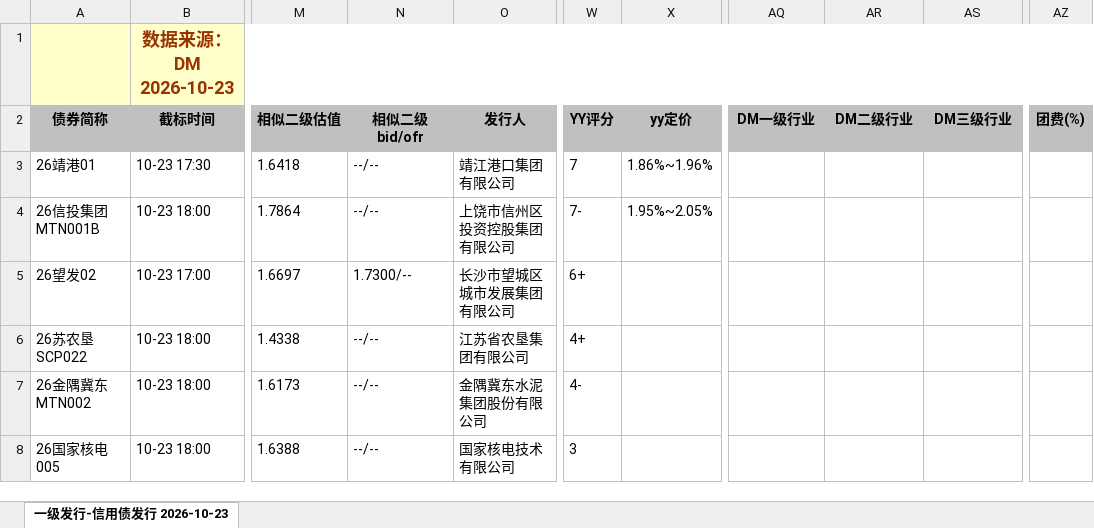
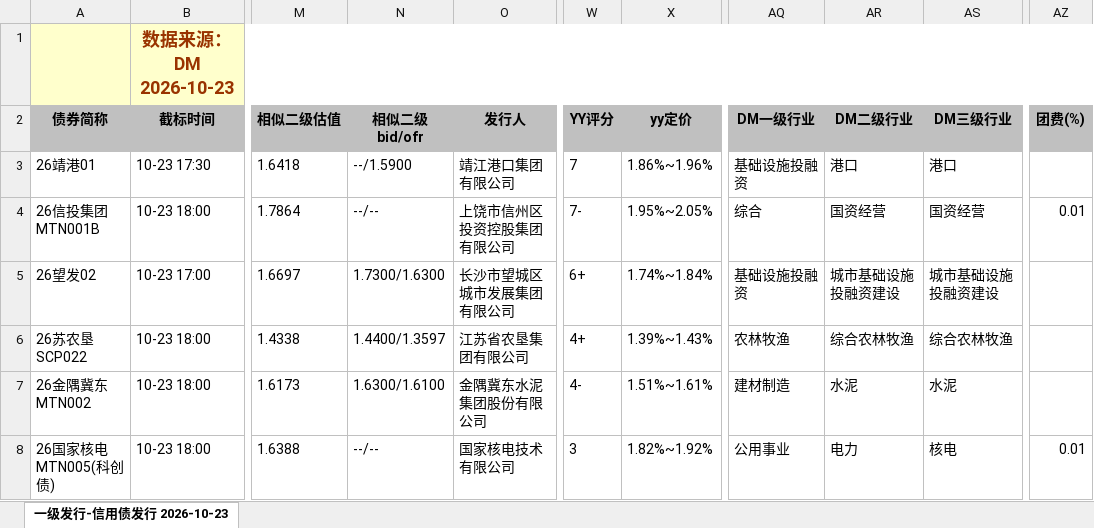
Before and after one commit to geomouse/innodealing-bond-export, an Excel workbook: data/credit_bond_all_2026-10-23.xlsx, sheet 一级发行-信用债发行 2026-10-23, drawn as a sheet; only a part is shown, gaps mark what is left out; values as stored, in another font and other column widths than the file's, no borders; charts and pictures not drawn; the diff covers the shown part only; the diff names each change by its address in the sheet, - before the commit and + after, or states it on an @@ line.

```diff
--- a/data/credit_bond_all_2026-10-23.xlsx (sheet 一级发行-信用债发行 2026-10-23)
+++ b/data/credit_bond_all_2026-10-23.xlsx (sheet 一级发行-信用债发行 2026-10-23)
-N3 (相似二级bid/ofr): --/--
+N3 (相似二级bid/ofr): --/1.5900
-AQ3 (DM一级行业): (empty)
+AQ3 (DM一级行业): 基础设施投融资
-AR3 (DM二级行业): (empty)
+AR3 (DM二级行业): 港口
-AS3 (DM三级行业): (empty)
+AS3 (DM三级行业): 港口
-AQ4 (DM一级行业): (empty)
+AQ4 (DM一级行业): 综合
-AR4 (DM二级行业): (empty)
+AR4 (DM二级行业): 国资经营
-AS4 (DM三级行业): (empty)
+AS4 (DM三级行业): 国资经营
-AZ4 (团费(%)): (empty)
+AZ4 (团费(%)): 0.01
-N5 (相似二级bid/ofr): 1.7300/--
+N5 (相似二级bid/ofr): 1.7300/1.6300
-X5 (yy定价): (empty)
+X5 (yy定价): 1.74%~1.84%
-AQ5 (DM一级行业): (empty)
+AQ5 (DM一级行业): 基础设施投融资
-AR5 (DM二级行业): (empty)
+AR5 (DM二级行业): 城市基础设施投融资建设
-AS5 (DM三级行业): (empty)
+AS5 (DM三级行业): 城市基础设施投融资建设
-N6 (相似二级bid/ofr): --/--
+N6 (相似二级bid/ofr): 1.4400/1.3597
-X6 (yy定价): (empty)
+X6 (yy定价): 1.39%~1.43%
-AQ6 (DM一级行业): (empty)
+AQ6 (DM一级行业): 农林牧渔
-AR6 (DM二级行业): (empty)
+AR6 (DM二级行业): 综合农林牧渔
-AS6 (DM三级行业): (empty)
+AS6 (DM三级行业): 综合农林牧渔
-N7 (相似二级bid/ofr): --/--
+N7 (相似二级bid/ofr): 1.6300/1.6100
-X7 (yy定价): (empty)
+X7 (yy定价): 1.51%~1.61%
-AQ7 (DM一级行业): (empty)
+AQ7 (DM一级行业): 建材制造
-AR7 (DM二级行业): (empty)
+AR7 (DM二级行业): 水泥
-AS7 (DM三级行业): (empty)
+AS7 (DM三级行业): 水泥
-A8 (债券简称): 26国家核电005
+A8 (债券简称): 26国家核电MTN005(科创债)
-X8 (yy定价): (empty)
+X8 (yy定价): 1.82%~1.92%
-AQ8 (DM一级行业): (empty)
+AQ8 (DM一级行业): 公用事业
-AR8 (DM二级行业): (empty)
+AR8 (DM二级行业): 电力
-AS8 (DM三级行业): (empty)
+AS8 (DM三级行业): 核电
-AZ8 (团费(%)): (empty)
+AZ8 (团费(%)): 0.01
```
Also changed, not shown: 7 added rows, 3 removed rows and 345 edited cells elsewhere in this sheet, data/credit_bond_all_2026-10-19.xlsx, data/credit_bond_all_2026-10-20.xlsx, 11 other files.
